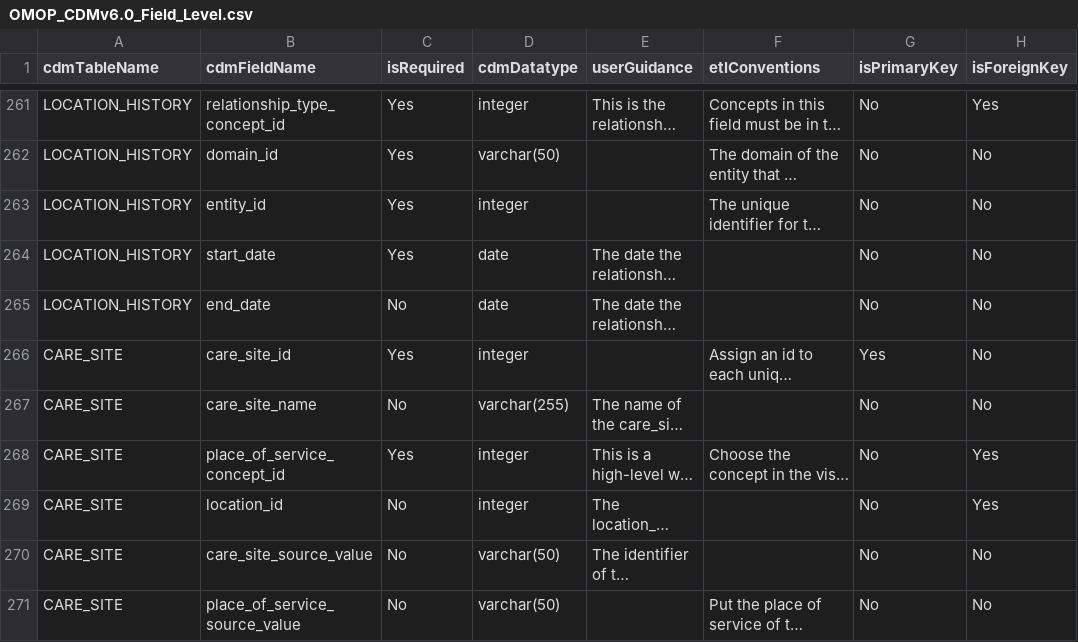
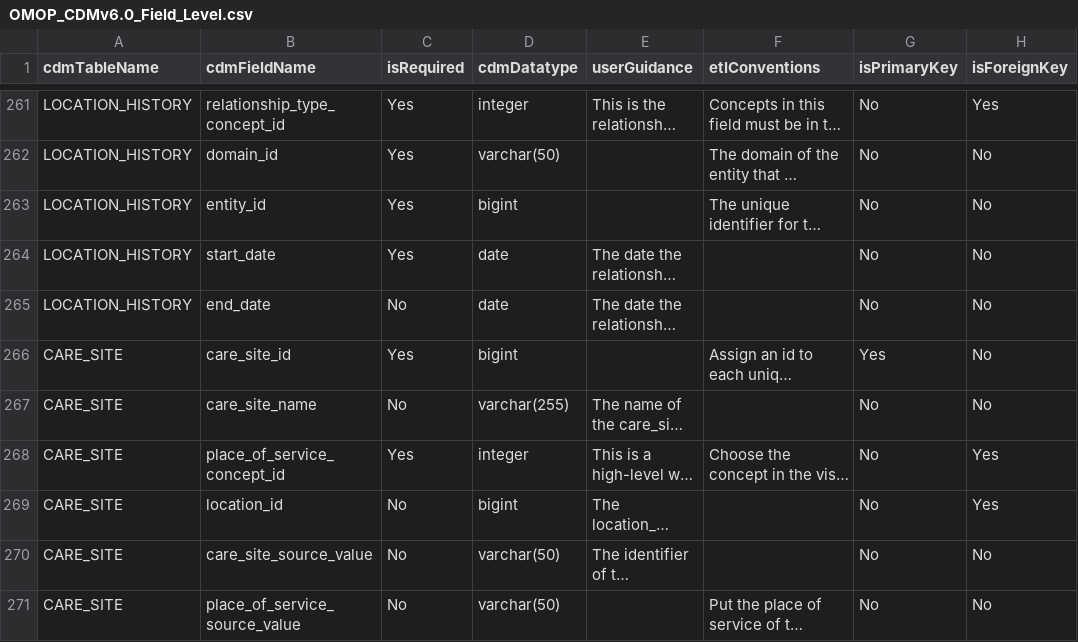
Before and after one commit to OHDSI/CdmDdlBase, a CSV file: inst/csv/OMOP_CDMv6.0_Field_Level.csv, drawn as a sheet; only a part is shown, gaps mark what is left out; long unchanged cells end in …; the diff covers the shown part only; the diff names each change by its address in the sheet, - before the commit and + after, or states it on an @@ line.

```diff
--- a/inst/csv/OMOP_CDMv6.0_Field_Level.csv
+++ b/inst/csv/OMOP_CDMv6.0_Field_Level.csv
-D263 (cdmDatatype): integer
+D263 (cdmDatatype): bigint
-D266 (cdmDatatype): integer
+D266 (cdmDatatype): bigint
-D269 (cdmDatatype): integer
+D269 (cdmDatatype): bigint
```
Also changed, not shown: 69 edited cells elsewhere in this file, inst/csv/OMOP_CDMv5.3.1_Table_Level.csv, inst/csv/OMOP_CDMv6.0_Table_Level.csv, 7 other files.
